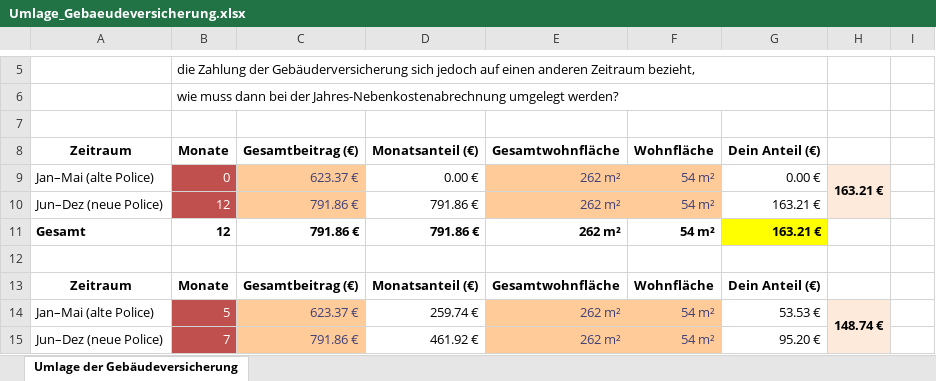
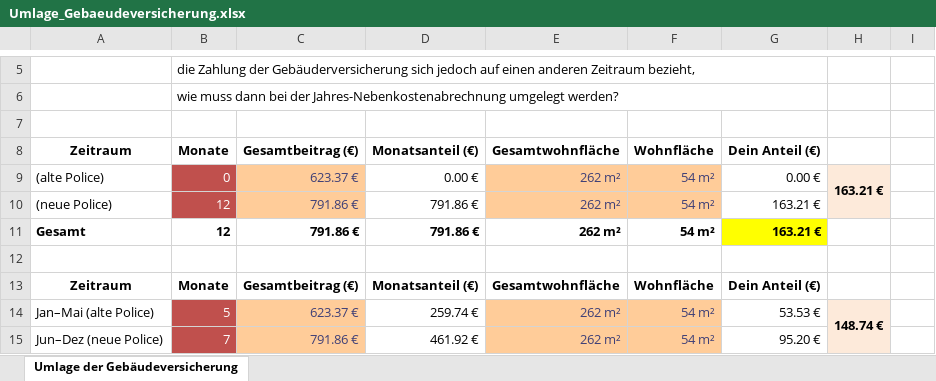
Before and after one commit to desireeaimee/insights_nebenkosten, an Excel workbook: Umlage_Gebaeudeversicherung.xlsx, sheet Umlage der Gebäudeversicherung, drawn as a sheet; only a part is shown, gaps mark what is left out; values as stored, in another font and other column widths than the file's, no borders; the diff covers the shown part only; the diff names each change by its address in the sheet, - before the commit and + after, or states it on an @@ line.

Commit message:
Erweiterung um Erklärung in ganzen Sätzen, also lesbarem Text

```diff
--- a/Umlage_Gebaeudeversicherung.xlsx (sheet Umlage der Gebäudeversicherung)
+++ b/Umlage_Gebaeudeversicherung.xlsx (sheet Umlage der Gebäudeversicherung)
-A9: Jan–Mai (alte Police)
+A9: (alte Police)
-A10: Jun–Dez (neue Police)
+A10: (neue Police)
```
Also changed, not shown: 22 added rows, 5 edited cells, cell formats and merged cells elsewhere in this sheet.
